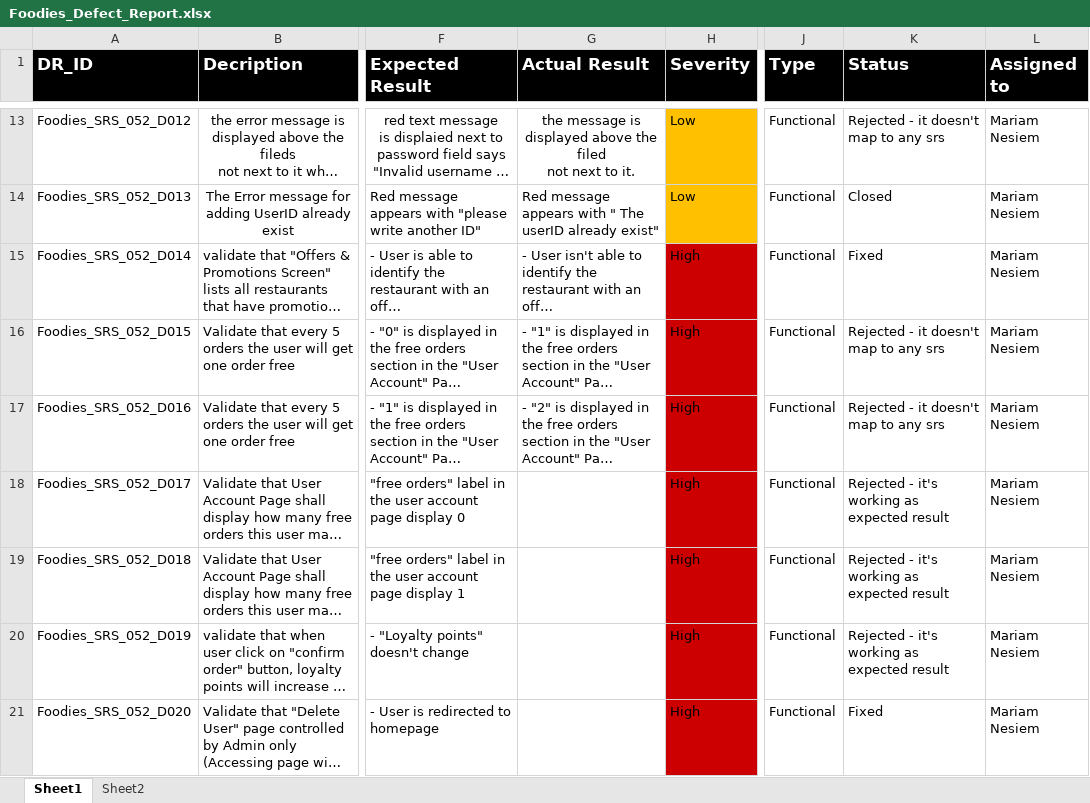
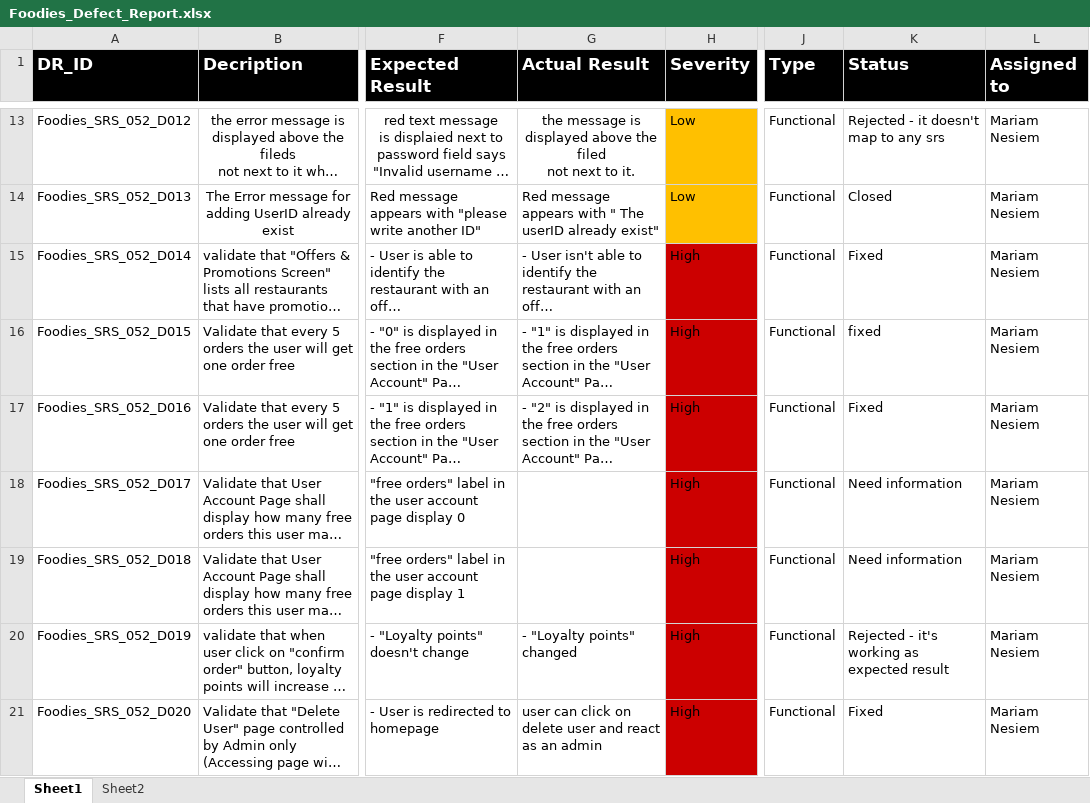
Before and after one commit to AyaHamdyAhmed/Foodies, an Excel workbook: Testing/Foodies_Defect_Report.xlsx, sheet Sheet1, drawn as a sheet; only a part is shown, gaps mark what is left out; long unchanged cells end in …; values as stored, in another font and other column widths than the file's, no borders; the diff names each change by its address in the sheet, - before the commit and + after, or states it on an @@ line.

Commit message:
Update Foodies_Defect_Report.xlsx

```diff
--- a/Testing/Foodies_Defect_Report.xlsx (sheet Sheet1)
+++ b/Testing/Foodies_Defect_Report.xlsx (sheet Sheet1)
-K16 (Status): Rejected - it doesn't map to any srs
+K16 (Status): fixed
-K17 (Status): Rejected - it doesn't map to any srs
+K17 (Status): Fixed
-K18:K19 (Status): Rejected - it's working as expected result
+K18:K19 (Status): Need information
-G20 (Actual Result): (empty)
+G20 (Actual Result): - "Loyalty points" changed
-G21 (Actual Result): (empty)
+G21 (Actual Result): user can click on delete user and react as an admin
```
